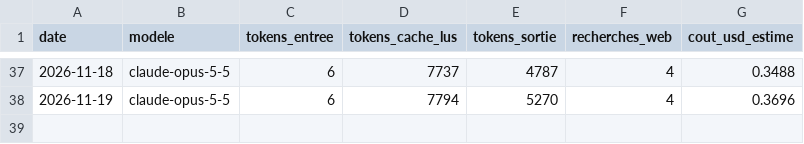
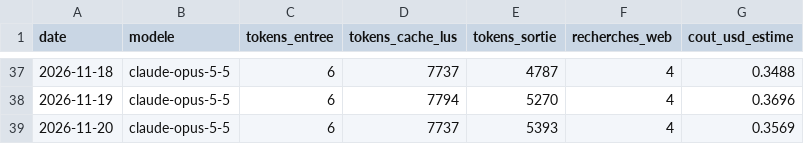
Before and after one commit to jeanfontenas/brief-marches, a CSV file: data/couts_claude.csv, drawn as a sheet; only a part is shown, gaps mark what is left out; the diff names each change by its address in the sheet, - before the commit and + after, or states it on an @@ line.

```diff
--- a/data/couts_claude.csv
+++ b/data/couts_claude.csv
+row 39: 2026-11-20 | claude-opus-5-5 | 6 | 7737 | 5393 | 4 | 0.3569
```
Also changed, not shown: data/history/yahoo_BZ_F.csv, data/history/yahoo_CL_F.csv, 39 other files.
